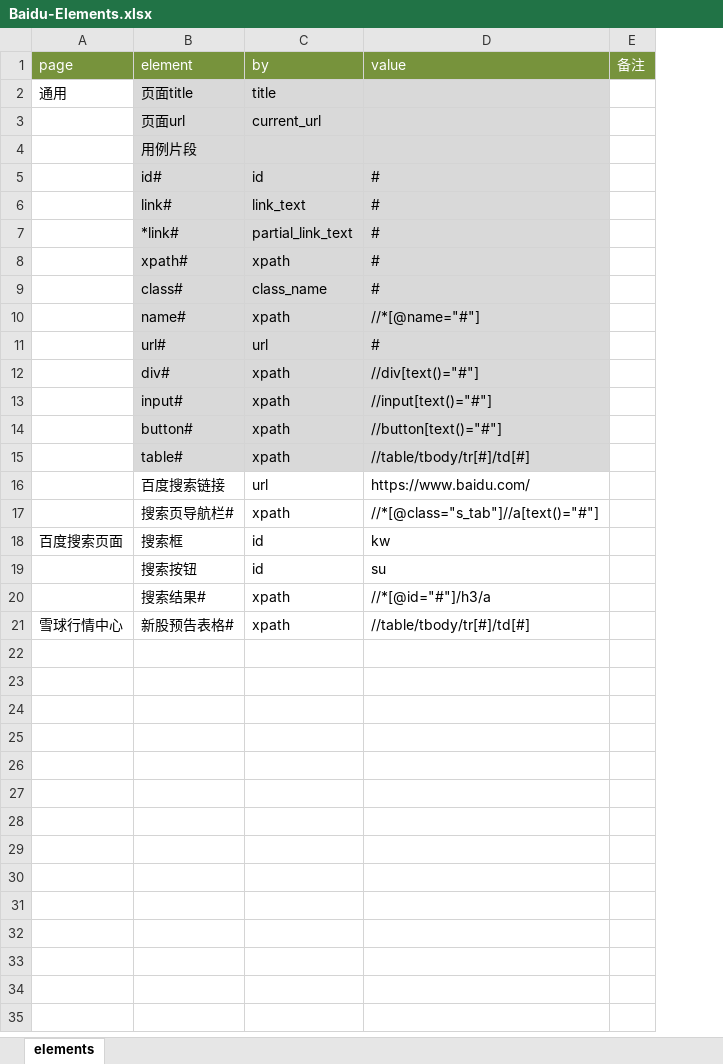
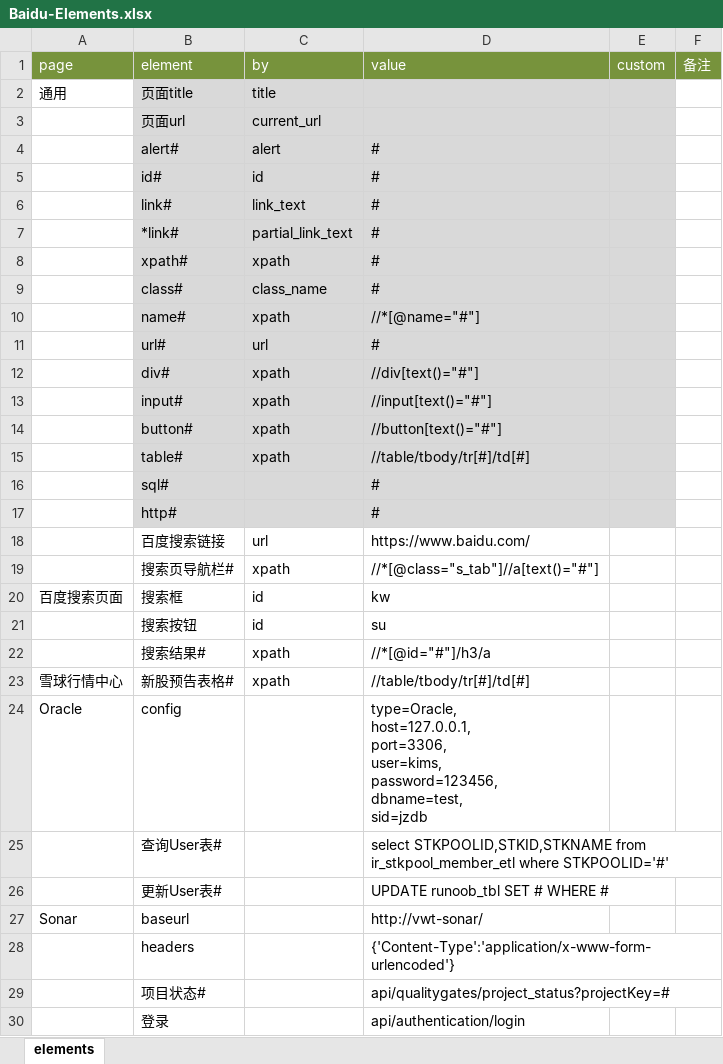
Before and after one commit to tonglei100/sweetest, an Excel workbook: sweetest/element/Baidu-Elements.xlsx, sheet elements, drawn as a sheet; values as stored, in another font and other column widths than the file's, no borders; removed rows and columns are numbered as before the commit, all else as after; ↵ is a line break in a cell; the diff names each change by its address in the sheet, - before the commit and + after, or states it on an @@ line.

Commit message:
add sweetest example

```diff
--- a/sweetest/element/Baidu-Elements.xlsx (sheet elements)
+++ b/sweetest/element/Baidu-Elements.xlsx (sheet elements)
+column E (custom), empty
-row 4:  | 用例片段
+row 4:  | alert# | alert | #
+row 16:  | sql# |  | #
+row 17:  | http# |  | #
+row 24: Oracle | config |  | type=Oracle, ↵ host=127.0.0.1, ↵ port=3306, ↵ user=kims, ↵ password=123456, ↵ dbname=test, ↵ sid=jzdb
+row 25:  | 查询User表# |  | select STKPOOLID,STKID,STKNAME from ir_stkpool_member_etl where STKPOOLID='#'
+row 26:  | 更新User表# |  | UPDATE runoob_tbl SET # WHERE #
+row 27: Sonar | baseurl |  | http://vwt-sonar/
+row 28:  | headers |  | {'Content-Type':'application/x-www-form-urlencoded'}
+row 29:  | 项目状态# |  | api/qualitygates/project_status?projectKey=#
+row 30:  | 登录 |  | api/authentication/login
```
Also changed, not shown: sweetest/testcase/Baidu-TestCase.xlsx, 6 other files.
